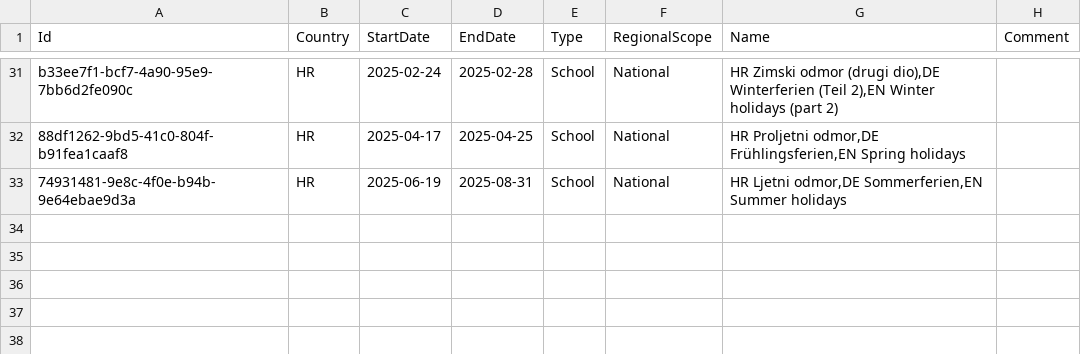
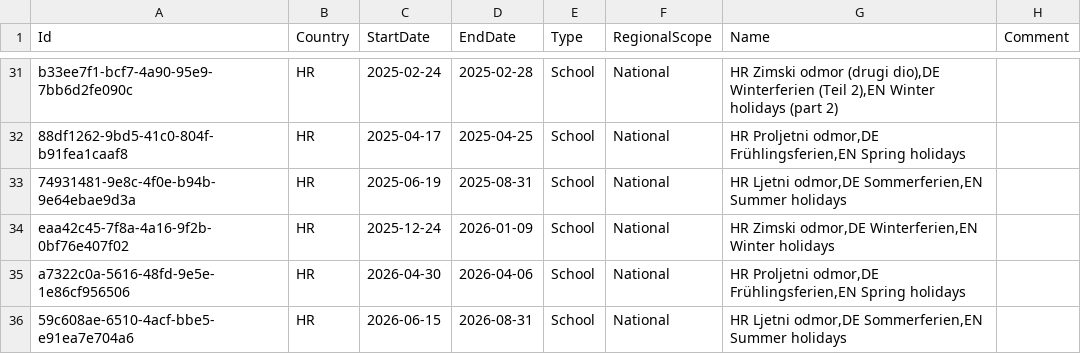
Before and after one commit to openpotato/openholidaysapi.data, a CSV file: src/hr/holidays/holidays.school.csv, drawn as a sheet; only a part is shown, gaps mark what is left out; the diff names each change by its address in the sheet, - before the commit and + after, or states it on an @@ line.

```diff
--- a/src/hr/holidays/holidays.school.csv
+++ b/src/hr/holidays/holidays.school.csv
+row 34: eaa42c45-7f8a-4a16-9f2b-0bf76e407f02 | HR | 2025-12-24 | 2026-01-09 | School | National | HR Zimski odmor,DE Winterferien,EN Winter holidays
+row 35: a7322c0a-5616-48fd-9e5e-1e86cf956506 | HR | 2026-04-30 | 2026-04-06 | School | National | HR Proljetni odmor,DE Frühlingsferien,EN Spring holidays
+row 36: 59c608ae-6510-4acf-bbe5-e91ea7e704a6 | HR | 2026-06-15 | 2026-08-31 | School | National | HR Ljetni odmor,DE Sommerferien,EN Summer holidays
```
Also changed, not shown: src/al/holidays/holidays.school.csv, src/by/holidays/holidays.school.csv, 2 other files.
